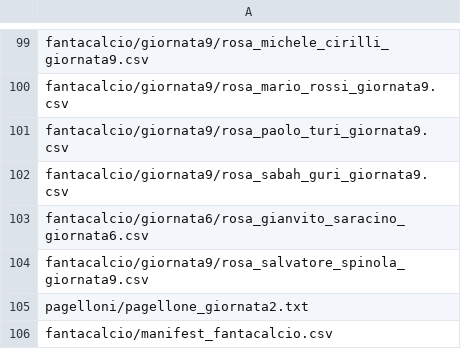
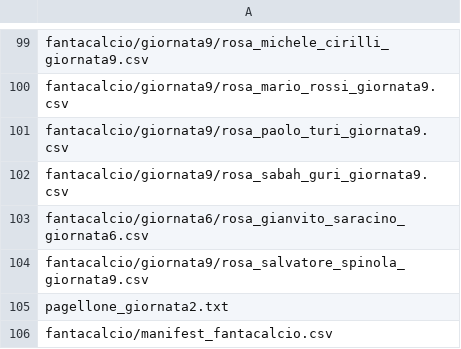
Before and after one commit to Giansyn95/CralChampionsAuriga, a CSV file: tornei/2026-spring/data/manifest.csv, drawn as a sheet; only a part is shown, gaps mark what is left out.

Commit message:
Fix file path for pagellone_giornata2.txt

```diff
--- a/tornei/2026-spring/data/manifest.csv
+++ b/tornei/2026-spring/data/manifest.csv
@@ -104,3 +104,3 @@ fantacalcio/giornata6/rosa_gianvito_saracino_giornata6.csv
 fantacalcio/giornata9/rosa_salvatore_spinola_giornata9.csv
-pagelloni/pagellone_giornata2.txt
+pagellone_giornata2.txt
 fantacalcio/manifest_fantacalcio.csv
```
